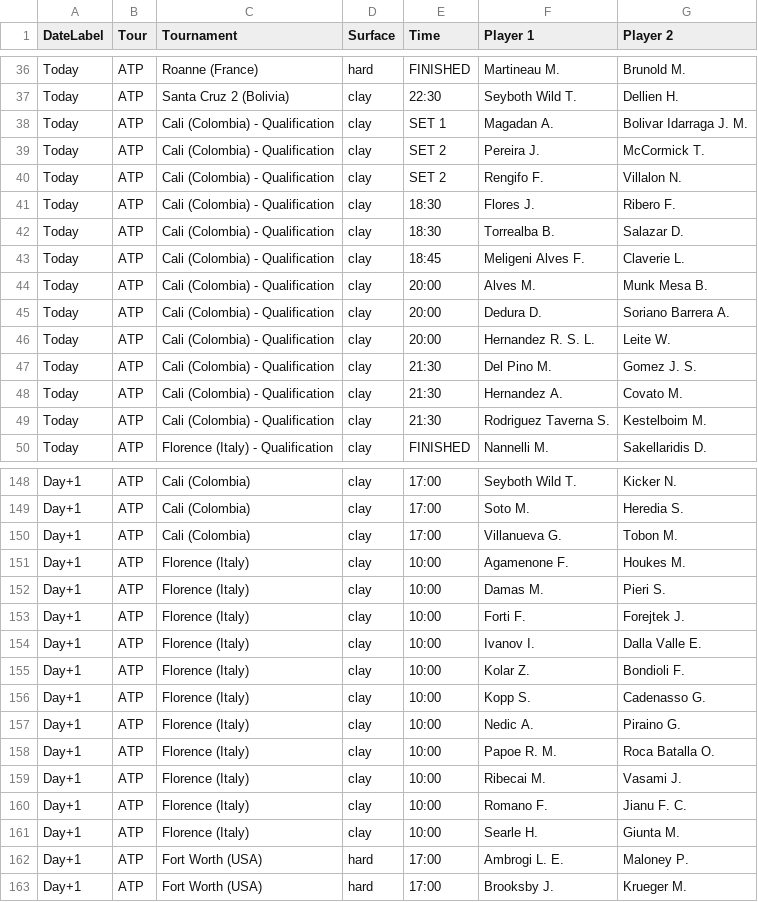
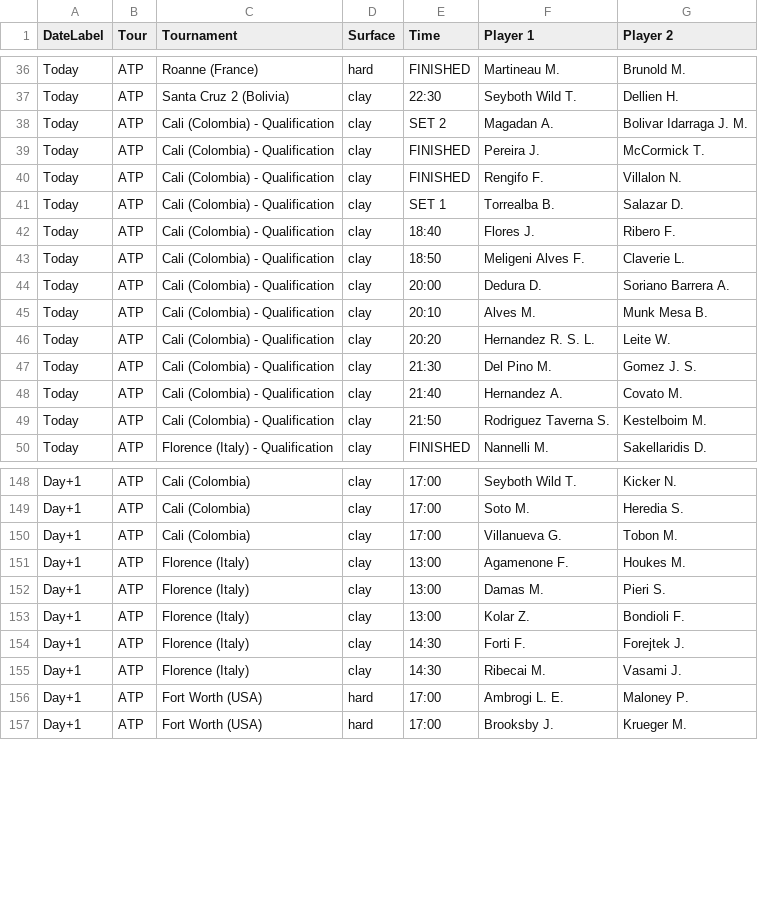
Before and after one commit to rajnakviliam/tennis-surface-elo, a CSV file: flashscore_matches.csv, drawn as a sheet; only a part is shown, gaps mark what is left out; the diff covers the shown part only.

Commit message:
Update Flashscore data: flashscore_matches.csv

```diff
--- a/flashscore_matches.csv
+++ b/flashscore_matches.csv
@@ -37,14 +37,14 @@ Today;ATP;Roanne (France);hard;FINISHED;Martineau M.;Brunold M.
 Today;ATP;Santa Cruz 2 (Bolivia);clay;22:30;Seyboth Wild T.;Dellien H.
-Today;ATP;Cali (Colombia) - Qualification;clay;SET 1;Magadan A.;Bolivar Idarraga J. M.
-Today;ATP;Cali (Colombia) - Qualification;clay;SET 2;Pereira J.;McCormick T.
-Today;ATP;Cali (Colombia) - Qualification;clay;SET 2;Rengifo F.;Villalon N.
-Today;ATP;Cali (Colombia) - Qualification;clay;18:30;Flores J.;Ribero F.
-Today;ATP;Cali (Colombia) - Qualification;clay;18:30;Torrealba B.;Salazar D.
-Today;ATP;Cali (Colombia) - Qualification;clay;18:45;Meligeni Alves F.;Claverie L.
-Today;ATP;Cali (Colombia) - Qualification;clay;20:00;Alves M.;Munk Mesa B.
+Today;ATP;Cali (Colombia) - Qualification;clay;SET 2;Magadan A.;Bolivar Idarraga J. M.
+Today;ATP;Cali (Colombia) - Qualification;clay;FINISHED;Pereira J.;McCormick T.
+Today;ATP;Cali (Colombia) - Qualification;clay;FINISHED;Rengifo F.;Villalon N.
+Today;ATP;Cali (Colombia) - Qualification;clay;SET 1;Torrealba B.;Salazar D.
+Today;ATP;Cali (Colombia) - Qualification;clay;18:40;Flores J.;Ribero F.
+Today;ATP;Cali (Colombia) - Qualification;clay;18:50;Meligeni Alves F.;Claverie L.
 Today;ATP;Cali (Colombia) - Qualification;clay;20:00;Dedura D.;Soriano Barrera A.
-Today;ATP;Cali (Colombia) - Qualification;clay;20:00;Hernandez R. S. L.;Leite W.
+Today;ATP;Cali (Colombia) - Qualification;clay;20:10;Alves M.;Munk Mesa B.
+Today;ATP;Cali (Colombia) - Qualification;clay;20:20;Hernandez R. S. L.;Leite W.
 Today;ATP;Cali (Colombia) - Qualification;clay;21:30;Del Pino M.;Gomez J. S.
-Today;ATP;Cali (Colombia) - Qualification;clay;21:30;Hernandez A.;Covato M.
-Today;ATP;Cali (Colombia) - Qualification;clay;21:30;Rodriguez Taverna S.;Kestelboim M.
+Today;ATP;Cali (Colombia) - Qualification;clay;21:40;Hernandez A.;Covato M.
+Today;ATP;Cali (Colombia) - Qualification;clay;21:50;Rodriguez Taverna S.;Kestelboim M.
 Today;ATP;Florence (Italy) - Qualification;clay;FINISHED;Nannelli M.;Sakellaridis D.
@@ -150,13 +150,7 @@ Day+1;ATP;Cali (Colombia);clay;17:00;Soto M.;Heredia S.
 Day+1;ATP;Cali (Colombia);clay;17:00;Villanueva G.;Tobon M.
-Day+1;ATP;Florence (Italy);clay;10:00;Agamenone F.;Houkes M.
-Day+1;ATP;Florence (Italy);clay;10:00;Damas M.;Pieri S.
-Day+1;ATP;Florence (Italy);clay;10:00;Forti F.;Forejtek J.
-Day+1;ATP;Florence (Italy);clay;10:00;Ivanov I.;Dalla Valle E.
-Day+1;ATP;Florence (Italy);clay;10:00;Kolar Z.;Bondioli F.
-Day+1;ATP;Florence (Italy);clay;10:00;Kopp S.;Cadenasso G.
-Day+1;ATP;Florence (Italy);clay;10:00;Nedic A.;Piraino G.
-Day+1;ATP;Florence (Italy);clay;10:00;Papoe R. M.;Roca Batalla O.
-Day+1;ATP;Florence (Italy);clay;10:00;Ribecai M.;Vasami J.
-Day+1;ATP;Florence (Italy);clay;10:00;Romano F.;Jianu F. C.
-Day+1;ATP;Florence (Italy);clay;10:00;Searle H.;Giunta M.
+Day+1;ATP;Florence (Italy);clay;13:00;Agamenone F.;Houkes M.
+Day+1;ATP;Florence (Italy);clay;13:00;Damas M.;Pieri S.
+Day+1;ATP;Florence (Italy);clay;13:00;Kolar Z.;Bondioli F.
+Day+1;ATP;Florence (Italy);clay;14:30;Forti F.;Forejtek J.
+Day+1;ATP;Florence (Italy);clay;14:30;Ribecai M.;Vasami J.
 Day+1;ATP;Fort Worth (USA);hard;17:00;Ambrogi L. E.;Maloney P.
```
Also changed, not shown: 3 added rows, 1 removed row and 14 edited cells elsewhere in this file.
